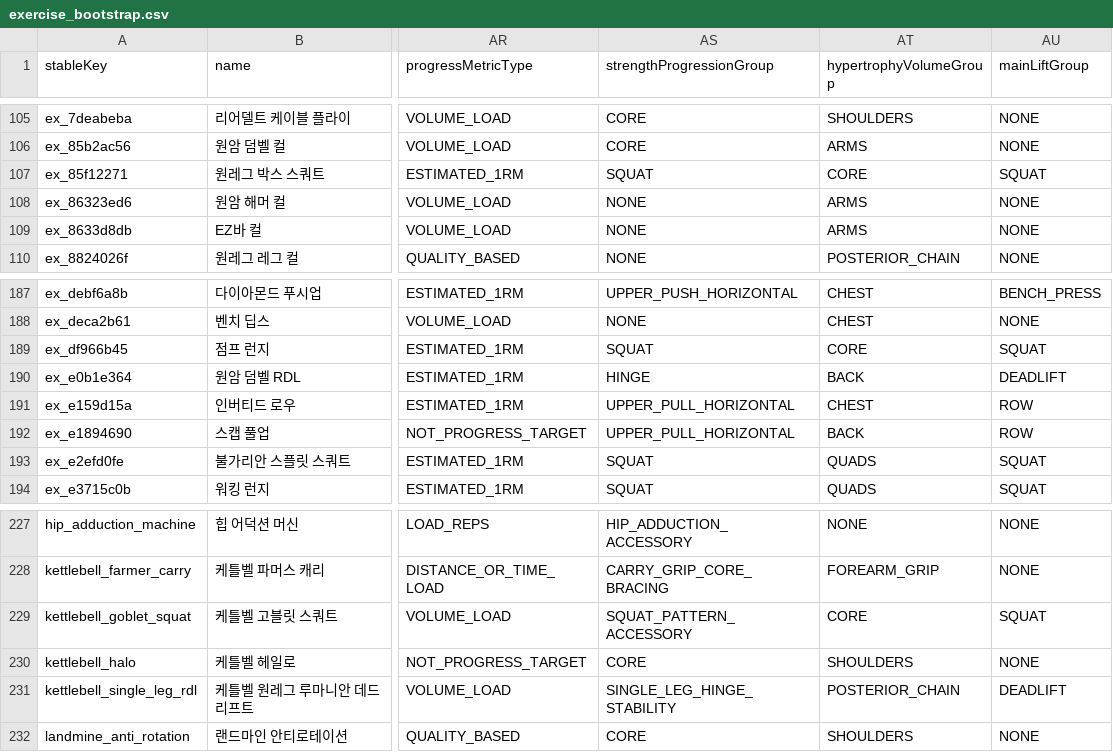
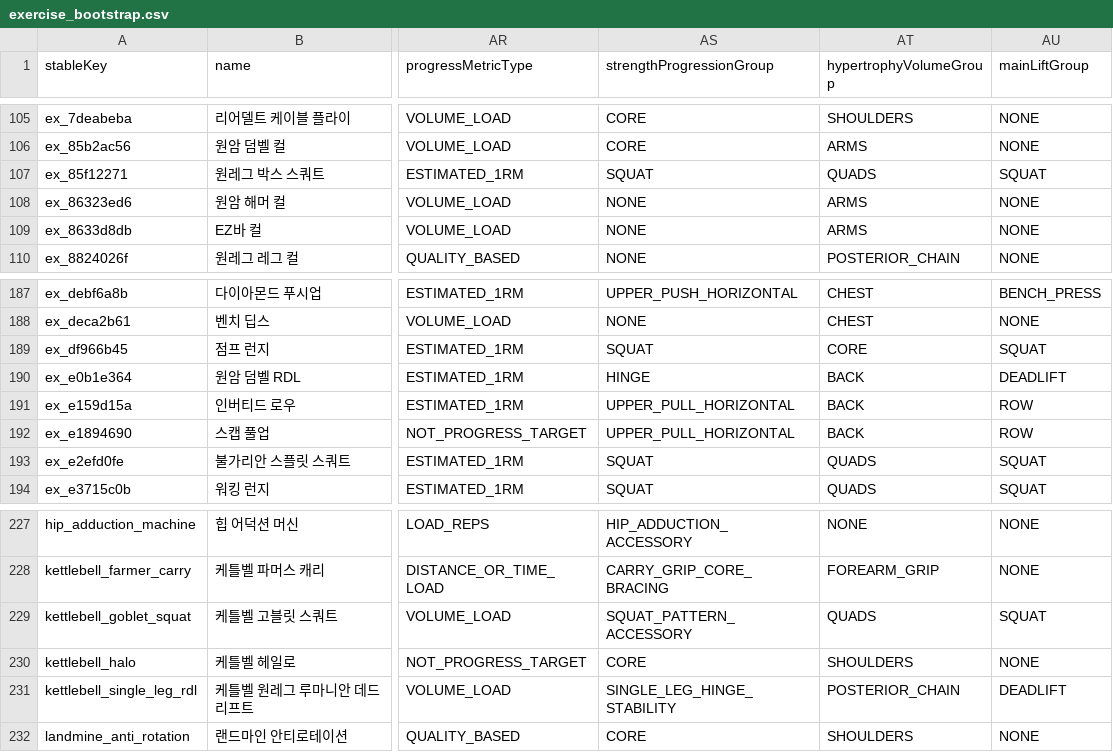
Before and after one commit to Mascollel-Ko/WhatYouGottaDo, a CSV file: app/src/main/assets/metadata/canonical_v1/exercise_bootstrap.csv, drawn as a sheet; only a part is shown, gaps mark what is left out; the diff covers the shown part only; the diff names each change by its address in the sheet, - before the commit and + after, or states it on an @@ line.

```diff
--- a/app/src/main/assets/metadata/canonical_v1/exercise_bootstrap.csv
+++ b/app/src/main/assets/metadata/canonical_v1/exercise_bootstrap.csv
-AT107 (hypertrophyVolumeGroup): CORE
+AT107 (hypertrophyVolumeGroup): QUADS
-AT191 (hypertrophyVolumeGroup): CHEST
+AT191 (hypertrophyVolumeGroup): BACK
-AT229 (hypertrophyVolumeGroup): CORE
+AT229 (hypertrophyVolumeGroup): QUADS
```
Also changed, not shown: 25 edited cells elsewhere in this file, app/src/main/assets/metadata/canonical_v1/muscle_relations.csv, 5 other files.
